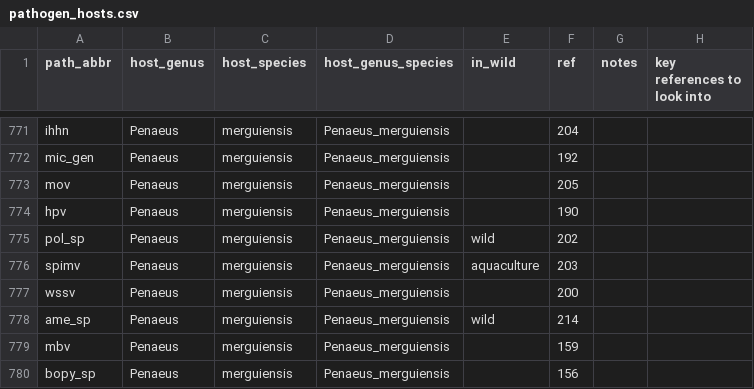
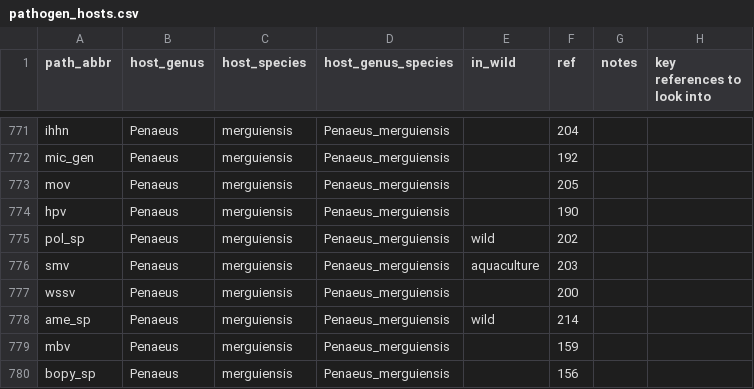
Before and after one commit to duermite/PSR, a CSV file: raw_data/pathogen_hosts.csv, drawn as a sheet; only a part is shown, gaps mark what is left out.

Commit message:
Changed incorrect abbreviation spimv to smv

```diff
--- a/raw_data/pathogen_hosts.csv
+++ b/raw_data/pathogen_hosts.csv
@@ -775,3 +775,3 @@ hpv,Penaeus,merguiensis,Penaeus_merguiensis,,190,,
 pol_sp,Penaeus,merguiensis,Penaeus_merguiensis,wild,202,,
-spimv,Penaeus,merguiensis,Penaeus_merguiensis,aquaculture,203,,
+smv,Penaeus,merguiensis,Penaeus_merguiensis,aquaculture,203,,
 wssv,Penaeus,merguiensis,Penaeus_merguiensis,,200,,
```
